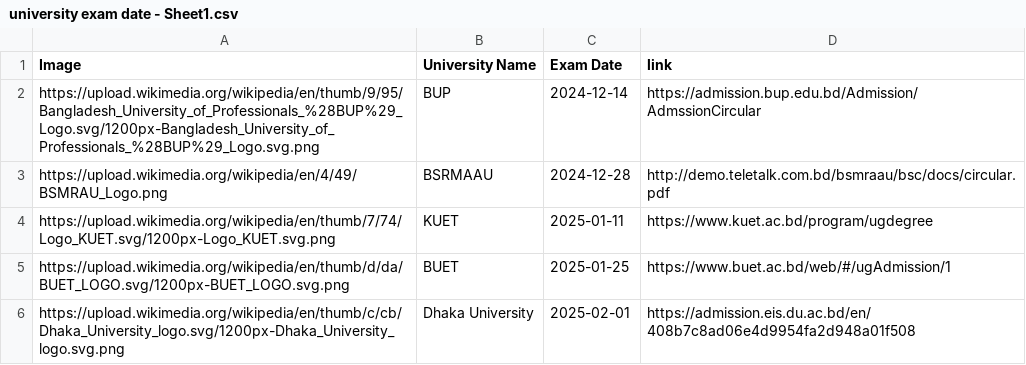
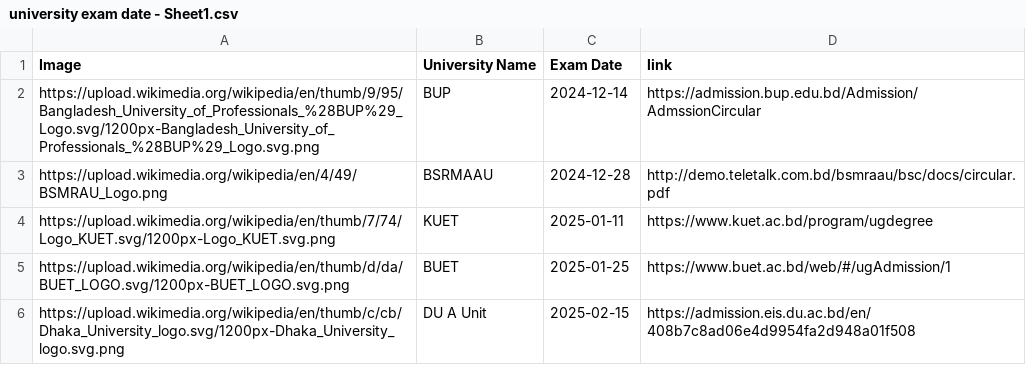
Before and after one commit to rahman-ziad/appdata, a CSV file: university exam date - Sheet1.csv, drawn as a sheet.

Commit message:
Update university exam date - Sheet1.csv

```diff
--- a/university exam date - Sheet1.csv
+++ b/university exam date - Sheet1.csv
@@ -5,2 +5,2 @@ https://upload.wikimedia.org/wikipedia/en/thumb/7/74/Logo_KUET.svg/1200px-Logo_K
 https://upload.wikimedia.org/wikipedia/en/thumb/d/da/BUET_LOGO.svg/1200px-BUET_LOGO.svg.png,BUET,2025-01-25,https://www.buet.ac.bd/web/#/ugAdmission/1,
-https://upload.wikimedia.org/wikipedia/en/thumb/c/cb/Dhaka_University_logo.svg/1200px-Dhaka_University_logo.svg.png,Dhaka University,2025-02-01,https://admission.eis.du.ac.bd/en/408b7c8ad06e4d9954fa2d948a01f508,
+https://upload.wikimedia.org/wikipedia/en/thumb/c/cb/Dhaka_University_logo.svg/1200px-Dhaka_University_logo.svg.png,DU A Unit,2025-02-15,https://admission.eis.du.ac.bd/en/408b7c8ad06e4d9954fa2d948a01f508,
```
